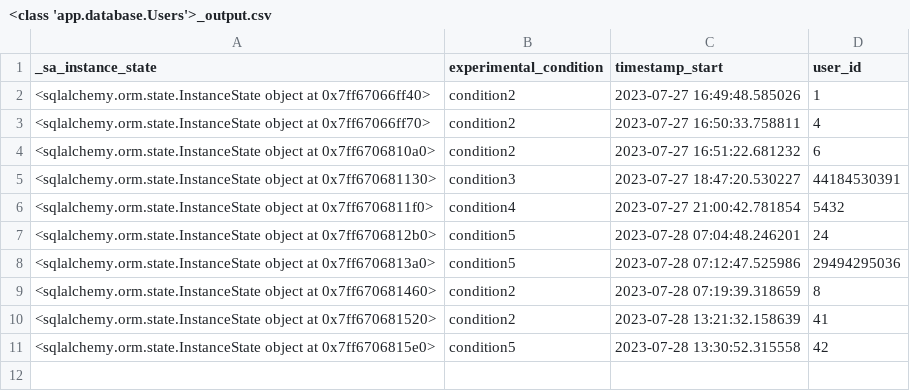
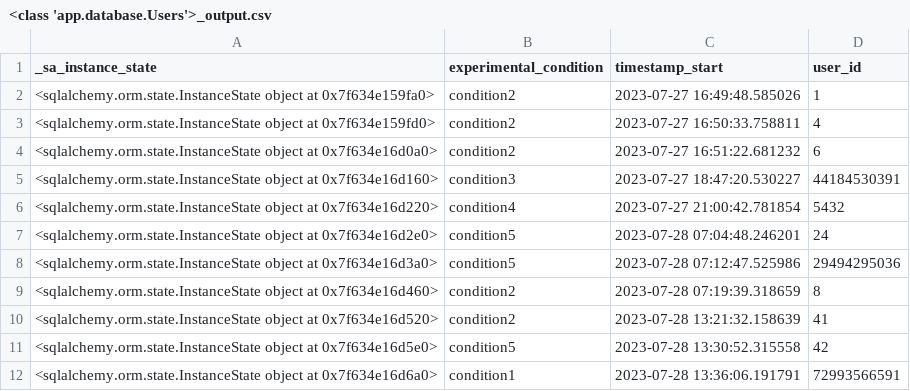
Before and after one commit to nickma101/NewsWebsite, a CSV file: backend/<class 'app.database.Users'>_output.csv, drawn as a sheet.

```diff
--- a/backend/<class 'app.database.Users'>_output.csv
+++ b/backend/<class 'app.database.Users'>_output.csv
@@ -1,11 +1,12 @@
 _sa_instance_state, experimental_condition, timestamp_start, user_id
-"<sqlalchemy.orm.state.InstanceState object at 0x7ff67066ff40>","condition2","2023-07-27 16:49:48.585026","1",
-"<sqlalchemy.orm.state.InstanceState object at 0x7ff67066ff70>","condition2","2023-07-27 16:50:33.758811","4",
-"<sqlalchemy.orm.state.InstanceState object at 0x7ff6706810a0>","condition2","2023-07-27 16:51:22.681232","6",
-"<sqlalchemy.orm.state.InstanceState object at 0x7ff670681130>","condition3","2023-07-27 18:47:20.530227","44184530391",
-"<sqlalchemy.orm.state.InstanceState object at 0x7ff6706811f0>","condition4","2023-07-27 21:00:42.781854","5432",
-"<sqlalchemy.orm.state.InstanceState object at 0x7ff6706812b0>","condition5","2023-07-28 07:04:48.246201","24",
-"<sqlalchemy.orm.state.InstanceState object at 0x7ff6706813a0>","condition5","2023-07-28 07:12:47.525986","29494295036",
-"<sqlalchemy.orm.state.InstanceState object at 0x7ff670681460>","condition2","2023-07-28 07:19:39.318659","8",
-"<sqlalchemy.orm.state.InstanceState object at 0x7ff670681520>","condition2","2023-07-28 13:21:32.158639","41",
-"<sqlalchemy.orm.state.InstanceState object at 0x7ff6706815e0>","condition5","2023-07-28 13:30:52.315558","42",
+"<sqlalchemy.orm.state.InstanceState object at 0x7f634e159fa0>","condition2","2023-07-27 16:49:48.585026","1",
+"<sqlalchemy.orm.state.InstanceState object at 0x7f634e159fd0>","condition2","2023-07-27 16:50:33.758811","4",
+"<sqlalchemy.orm.state.InstanceState object at 0x7f634e16d0a0>","condition2","2023-07-27 16:51:22.681232","6",
+"<sqlalchemy.orm.state.InstanceState object at 0x7f634e16d160>","condition3","2023-07-27 18:47:20.530227","44184530391",
+"<sqlalchemy.orm.state.InstanceState object at 0x7f634e16d220>","condition4","2023-07-27 21:00:42.781854","5432",
+"<sqlalchemy.orm.state.InstanceState object at 0x7f634e16d2e0>","condition5","2023-07-28 07:04:48.246201","24",
+"<sqlalchemy.orm.state.InstanceState object at 0x7f634e16d3a0>","condition5","2023-07-28 07:12:47.525986","29494295036",
+"<sqlalchemy.orm.state.InstanceState object at 0x7f634e16d460>","condition2","2023-07-28 07:19:39.318659","8",
+"<sqlalchemy.orm.state.InstanceState object at 0x7f634e16d520>","condition2","2023-07-28 13:21:32.158639","41",
+"<sqlalchemy.orm.state.InstanceState object at 0x7f634e16d5e0>","condition5","2023-07-28 13:30:52.315558","42",
+"<sqlalchemy.orm.state.InstanceState object at 0x7f634e16d6a0>","condition1","2023-07-28 13:36:06.191791","72993566591",
```
Also changed, not shown: backend/<class 'app.database.Exposures'>_output.csv, backend/<class 'app.database.Positions'>_output.csv, 3 other files.
